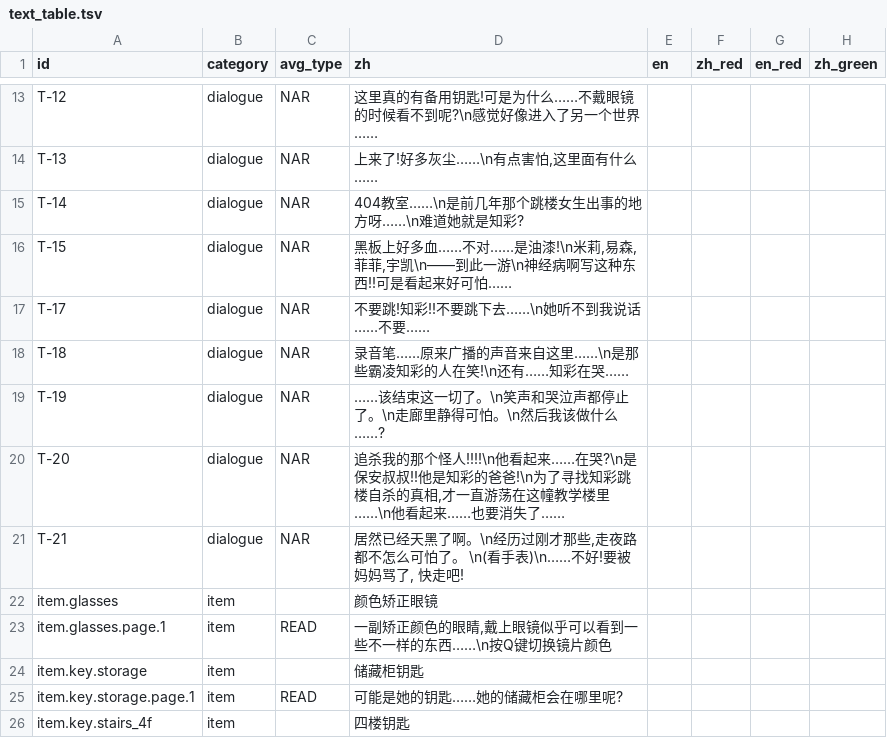
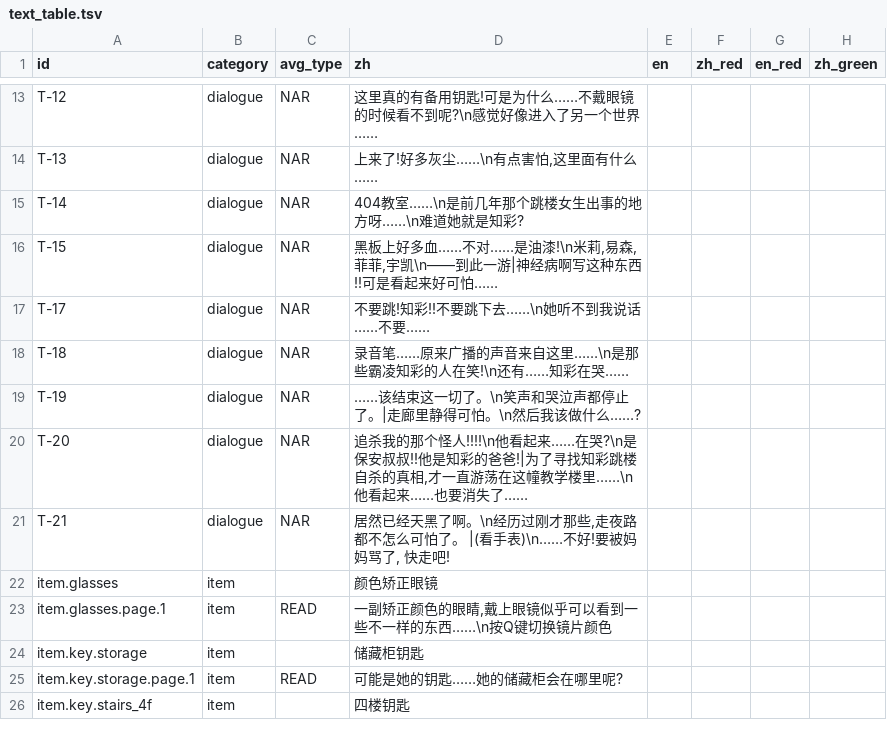
Before and after one commit to suzyeth/ludumdare2026, a TSV file: Assets/Config/text_table.tsv, drawn as a sheet; only a part is shown, gaps mark what is left out; the diff names each change by its address in the sheet, - before the commit and + after, or states it on an @@ line.

```diff
--- a/Assets/Config/text_table.tsv
+++ b/Assets/Config/text_table.tsv
-D16 (zh): …到此一游\n神经病啊…
+D16 (zh): …到此一游|神经病啊…
-D19 (zh): ……该结束这一切了。\n笑声和哭泣声都停止了。\n走廊里静得可怕。\n然后我该做什么……?
+D19 (zh): ……该结束这一切了。\n笑声和哭泣声都停止了。|走廊里静得可怕。\n然后我该做什么……?
-D20 (zh): …彩的爸爸!\n为了寻找…
+D20 (zh): …彩的爸爸!|为了寻找…
-D21 (zh): …怕了。 \n(看手表)\n………
+D21 (zh): …怕了。 |(看手表)\n………
```
Also changed, not shown: 6 other files.
